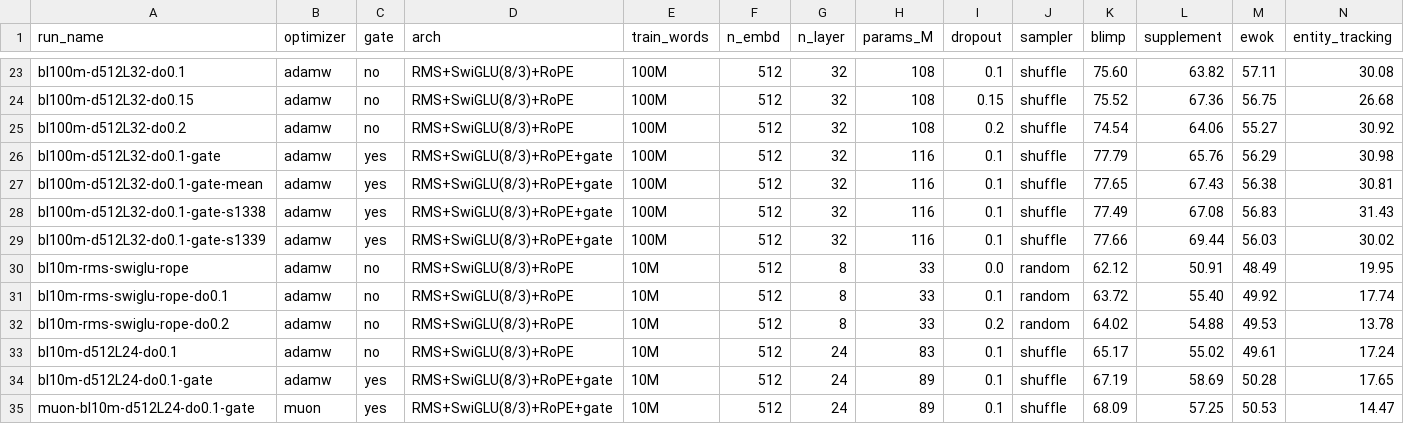
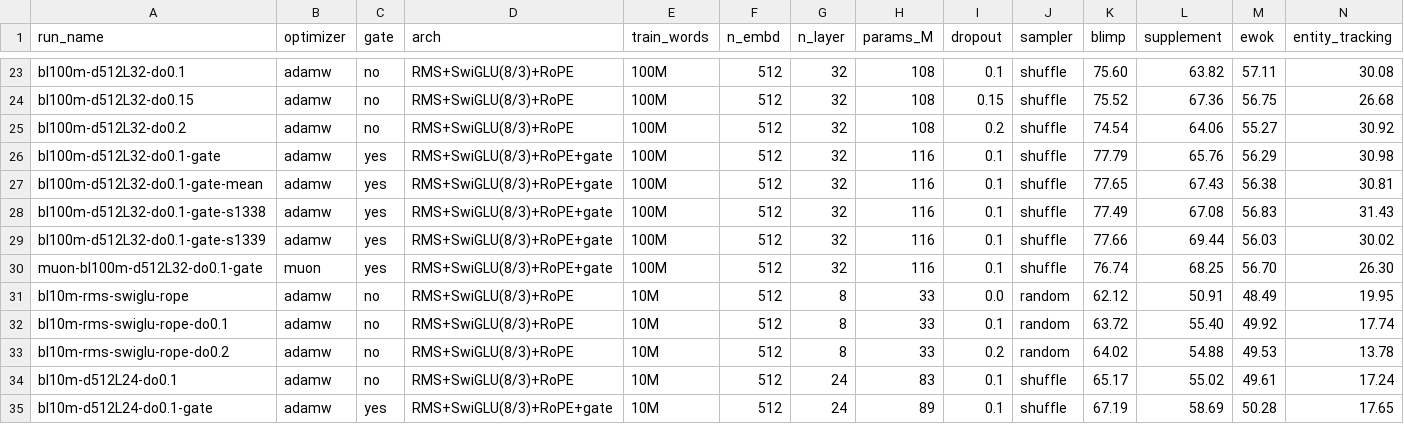
Before and after one commit to YpLarryWang/nanoGPT, a CSV file: eval/results/all_runs.csv, drawn as a sheet; only a part is shown, gaps mark what is left out; the shorter side is filled out with more unchanged rows; rows hold the shown columns only; the diff names each change by its address in the sheet, - before the commit and + after, or states it on an @@ line.

```diff
--- a/eval/results/all_runs.csv
+++ b/eval/results/all_runs.csv
+row 30: muon-bl100m-d512L32-do0.1-gate | muon | yes | RMS+SwiGLU(8/3)+RoPE+gate | 100M | 512 | 32 | 116 | 0.1 | shuffle | 76.74 | 68.25 | 56.70 | 26.30
```
Also changed, not shown: eval/results/scale_up.csv.
